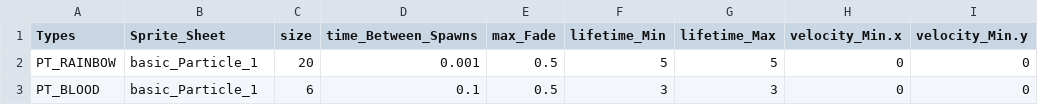
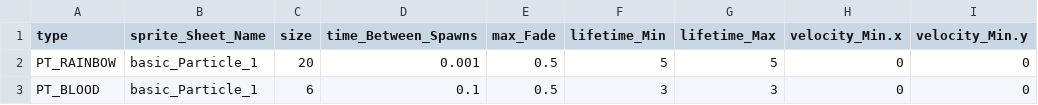
Before and after one commit to BlueEchoV/Castle-Arcade-Game, a CSV file: data/Particle_Data.csv, drawn as a sheet; only a part is shown; the diff names each change by its address in the sheet, - before the commit and + after, or states it on an @@ line.

Commit message:
The particle_Data and sprite_Sheet unordered maps are no longer global. All the data files are now being loaded with load_CSV

```diff
--- a/data/Particle_Data.csv
+++ b/data/Particle_Data.csv
-A1: Types
+A1: type
-B1: Sprite_Sheet
+B1: sprite_Sheet_Name
```
Also changed, not shown: 5 other files.
